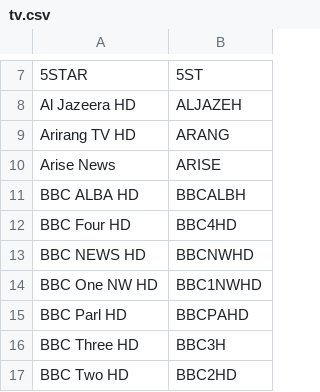
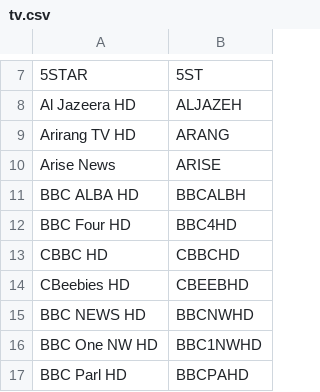
Before and after one commit to Matt-Hadley/sat_to_ip_helpers, a CSV file: sat_to_ip/data/mappings/gracenote/uk/tv.csv, drawn as a sheet; only a part is shown, gaps mark what is left out; the shorter side is filled out with more unchanged rows; the diff names each change by its address in the sheet, - before the commit and + after, or states it on an @@ line.

```diff
--- a/sat_to_ip/data/mappings/gracenote/uk/tv.csv
+++ b/sat_to_ip/data/mappings/gracenote/uk/tv.csv
+row 13: CBBC HD | CBBCHD
+row 14: CBeebies HD | CBEEBHD
```
Also changed, not shown: 16 other files.
